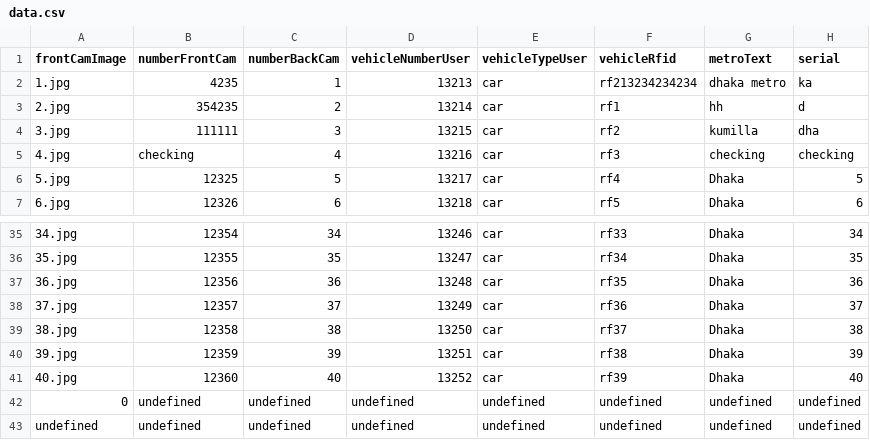
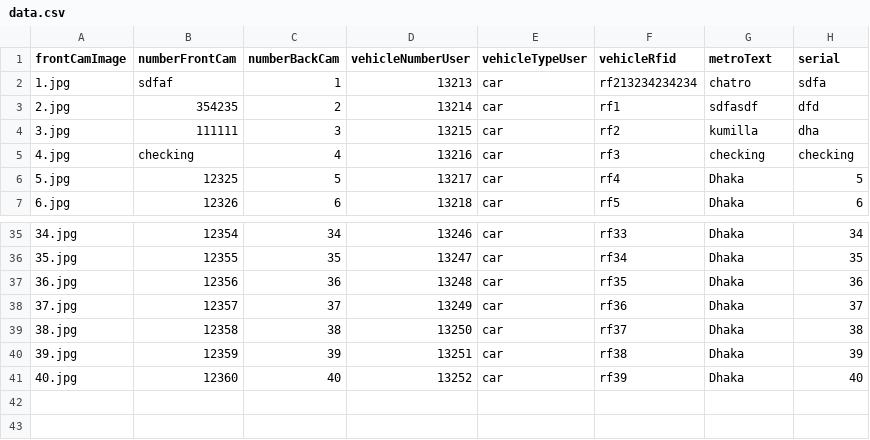
Before and after one commit to jonyghosh444/RFID-data-entry-app, a CSV file: csv/data.csv, drawn as a sheet; only a part is shown, gaps mark what is left out.

```diff
--- a/csv/data.csv
+++ b/csv/data.csv
@@ -1,4 +1,4 @@
 frontCamImage,numberFrontCam,numberBackCam,vehicleNumberUser,vehicleTypeUser,vehicleRfid,metroText,serial
-1.jpg,4235,1,13213,car,rf213234234234,dhaka metro,ka
-2.jpg,354235,2,13214,car,rf1,hh,d
+1.jpg,sdfaf,1,13213,car,rf213234234234,chatro,sdfa
+2.jpg,354235,2,13214,car,rf1,sdfasdf,dfd
 3.jpg,111111,3,13215,car,rf2,kumilla,dha
@@ -41,3 +41 @@ frontCamImage,numberFrontCam,numberBackCam,vehicleNumberUser,vehicleTypeUser,veh
 40.jpg,12360,40,13252,car,rf39,Dhaka,40
-0,undefined,undefined,undefined,undefined,undefined,undefined,undefined
-undefined,undefined,undefined,undefined,undefined,undefined,undefined,undefined
```
Also changed, not shown: 4 other files.
